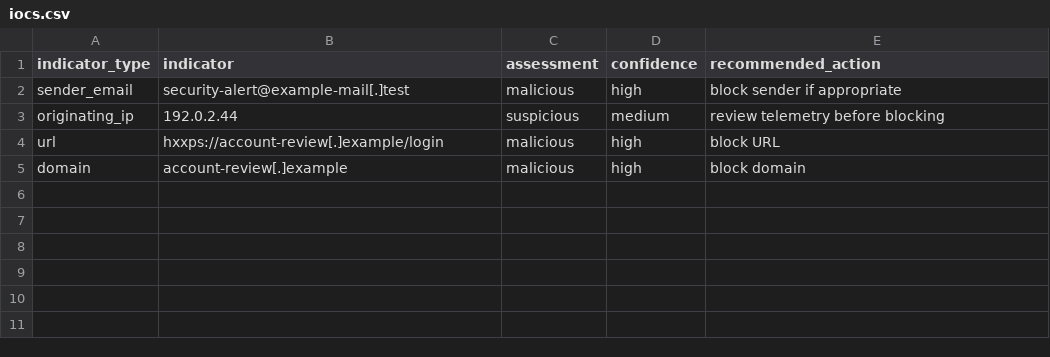
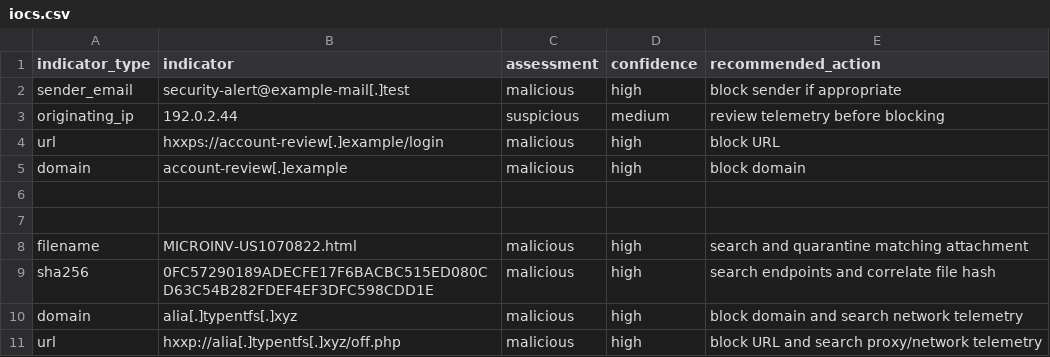
Before and after one commit to aniknohan/phishing-email-investigation-soc-portfolio, a CSV file: data/iocs.csv, drawn as a sheet.

Commit message:
Add credential harvester IOCs

```diff
--- a/data/iocs.csv
+++ b/data/iocs.csv
@@ -5 +5,7 @@ url,hxxps://account-review[.]example/login,malicious,high,block URL
 domain,account-review[.]example,malicious,high,block domain
+
+
+filename,MICROINV-US1070822.html,malicious,high,search and quarantine matching attachment
+sha256,0FC57290189ADECFE17F6BACBC515ED080CD63C54B282FDEF4EF3DFC598CDD1E,malicious,high,search endpoints and correlate file hash
+domain,alia[.]typentfs[.]xyz,malicious,high,block domain and search network telemetry
+url,hxxp://alia[.]typentfs[.]xyz/off.php,malicious,high,block URL and search proxy/network telemetry
```
